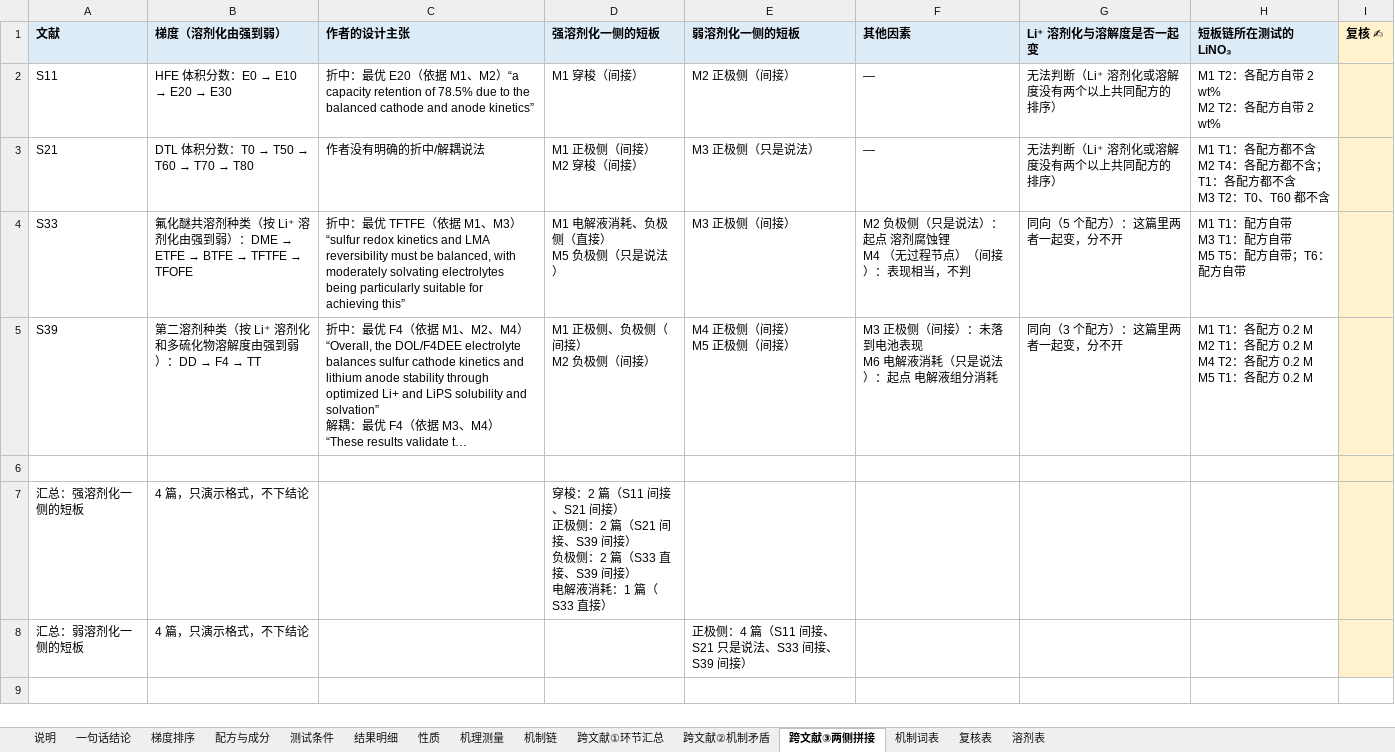
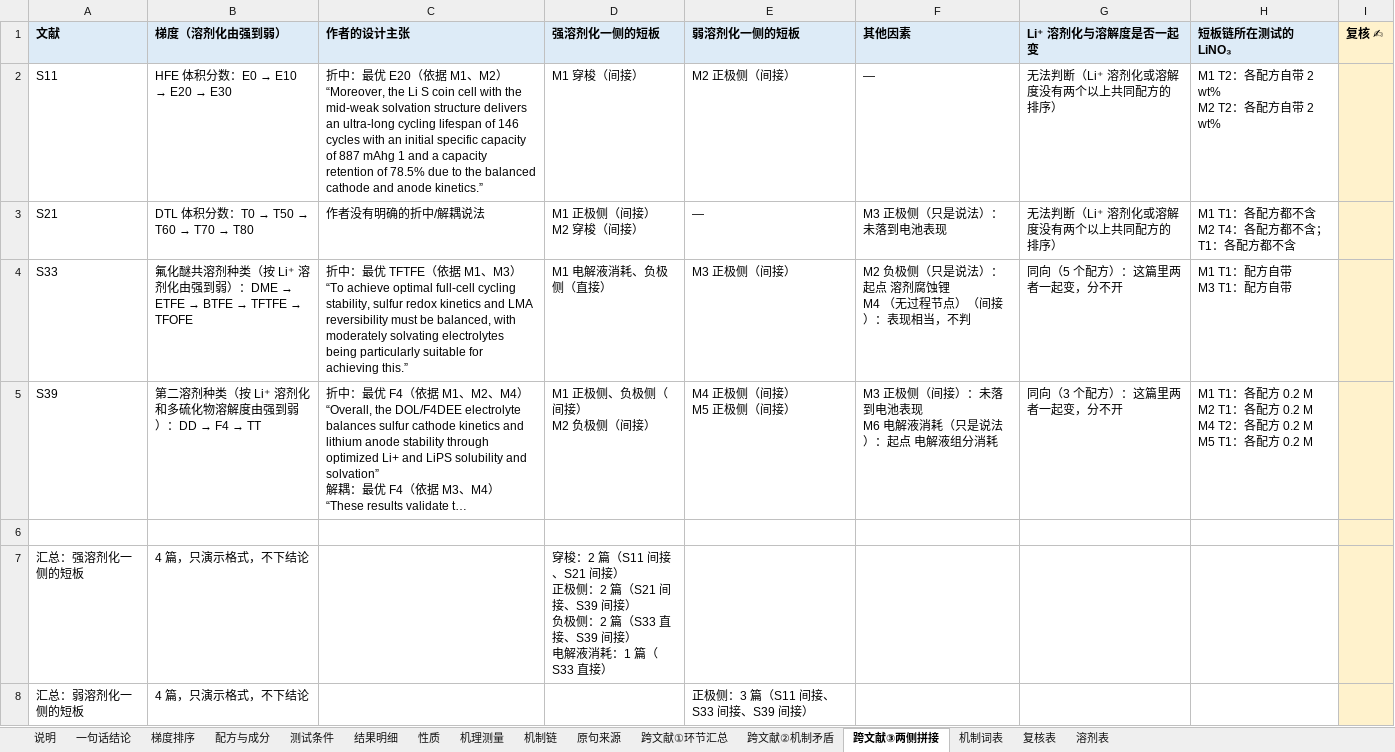
Before and after one commit to zhuonanli08/Li-S_Electrolyte_Conflicts, an Excel workbook: output/论断式提取表样_v3_2026-10-23/论断式提取表样_v3_S11_S21_S33_S39_机制链.xlsx, sheet 跨文献③两侧拼接, drawn as a sheet; long unchanged cells end in …; values as stored, in another font and other column widths than the file's, no borders; ↵ is a line break in a cell; the diff names each change by its address in the sheet, - before the commit and + after, or states it on an @@ line.

```diff
--- a/output/论断式提取表样_v3_2026-10-23/论断式提取表样_v3_S11_S21_S33_S39_机制链.xlsx (sheet 跨文献③两侧拼接)
+++ b/output/论断式提取表样_v3_2026-10-23/论断式提取表样_v3_S11_S21_S33_S39_机制链.xlsx (sheet 跨文献③两侧拼接)
+sheet tab: 原句来源
-C2 (作者的设计主张): …M2）“a capacity retention of 78.5% due to the balanced cathode and anode kinetics”
+C2 (作者的设计主张): …M2）“Moreover, the Li S coin cell with the mid-weak solvation structure delivers an ultra-long cycling lifespan of 146 cycles with an initial specific capacity of 887 mAhg 1 and a capacity retention of 78.5% due to the balanced cathode and anode kinetics.”
-E3 (弱溶剂化一侧的短板): M3 正极侧（只是说法）
+E3 (弱溶剂化一侧的短板): —
-F3 (其他因素): —
+F3 (其他因素): M3 正极侧（只是说法）：未落到电池表现
-H3 (短板链所在测试的 LiNO₃): M1 T1：各配方都不含 ↵ M2 T4：各配方都不含；T1：各配方都不含 ↵ M3 T2：T0、T60 都不含
+H3 (短板链所在测试的 LiNO₃): M1 T1：各配方都不含 ↵ M2 T4：各配方都不含；T1：各配方都不含
-C4 (作者的设计主张): …M3）“sulfur redox kinetics and LMA reversibility must be balanced, with moderately solvating electrolytes being particularly suitable for achieving this”
+C4 (作者的设计主张): …M3）“To achieve optimal full-cell cycling stability, sulfur redox kinetics and LMA reversibility must be balanced, with moderately solvating electrolytes being particularly suitable for achieving this.”
-D4 (强溶剂化一侧的短板): M1 电解液消耗、负极侧（直接） ↵ M5 负极侧（只是说法）
+D4 (强溶剂化一侧的短板): M1 电解液消耗、负极侧（直接）
-H4 (短板链所在测试的 LiNO₃): M1 T1：配方自带 ↵ M3 T1：配方自带 ↵ M5 T5：配方自带；T6：配方自带
+H4 (短板链所在测试的 LiNO₃): M1 T1：配方自带 ↵ M3 T1：配方自带
-E8 (弱溶剂化一侧的短板): 正极侧：4 篇（S11 间接、S21 只是说法、S33 间接、S39 间接）
+E8 (弱溶剂化一侧的短板): 正极侧：3 篇（S11 间接、S33 间接、S39 间接）
```
Also changed, not shown: sheet 复核表, sheet 机制链, sheet 跨文献①环节汇总, sheet 一句话结论, sheet 跨文献②机制矛盾, sheet 机制词表, 1 more sheet, 7 other files.
